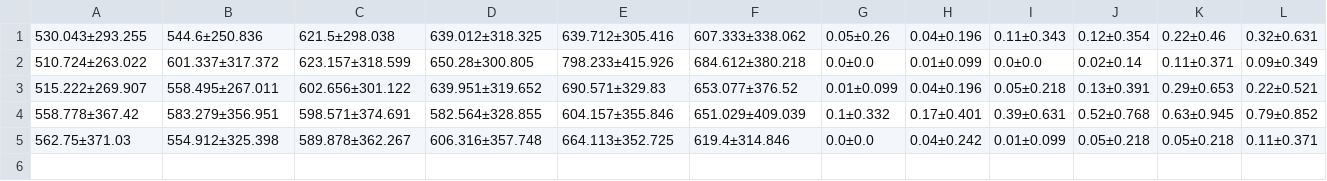
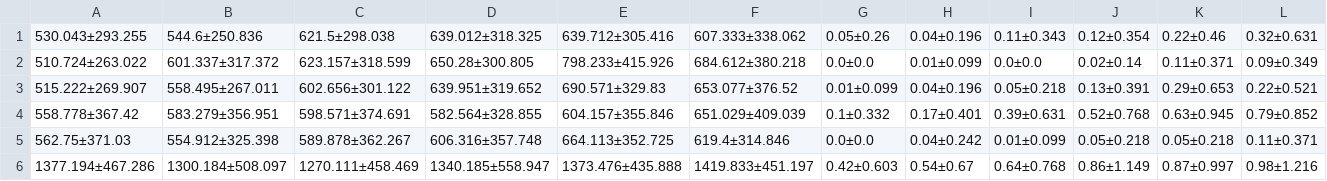
Before and after one commit to TimeEscaper/social_nav_baselines, a CSV file: evaluation/studies/study_2/results/tables/parallel_crossing.csv, drawn as a sheet; only a part is shown; rows hold the shown columns only; the diff names each change by its address in the sheet, - before the commit and + after, or states it on an @@ line.

Commit message:
RL experiments results

```diff
--- a/evaluation/studies/study_2/results/tables/parallel_crossing.csv
+++ b/evaluation/studies/study_2/results/tables/parallel_crossing.csv
+row 6: 1377.194±467.286 | 1300.184±508.097 | 1270.111±458.469 | 1340.185±558.947 | 1373.476±435.888 | 1419.833±451.197 | 0.42±0.603 | 0.54±0.67 | 0.64±0.768 | 0.86±1.149 | 0.87±0.997 | 0.98±1.216
```
Also changed, not shown: evaluation/studies/study_2/results/tables/circular_crossing.csv, evaluation/studies/study_2/results/tables/random_crossing.csv, 10 other files.
